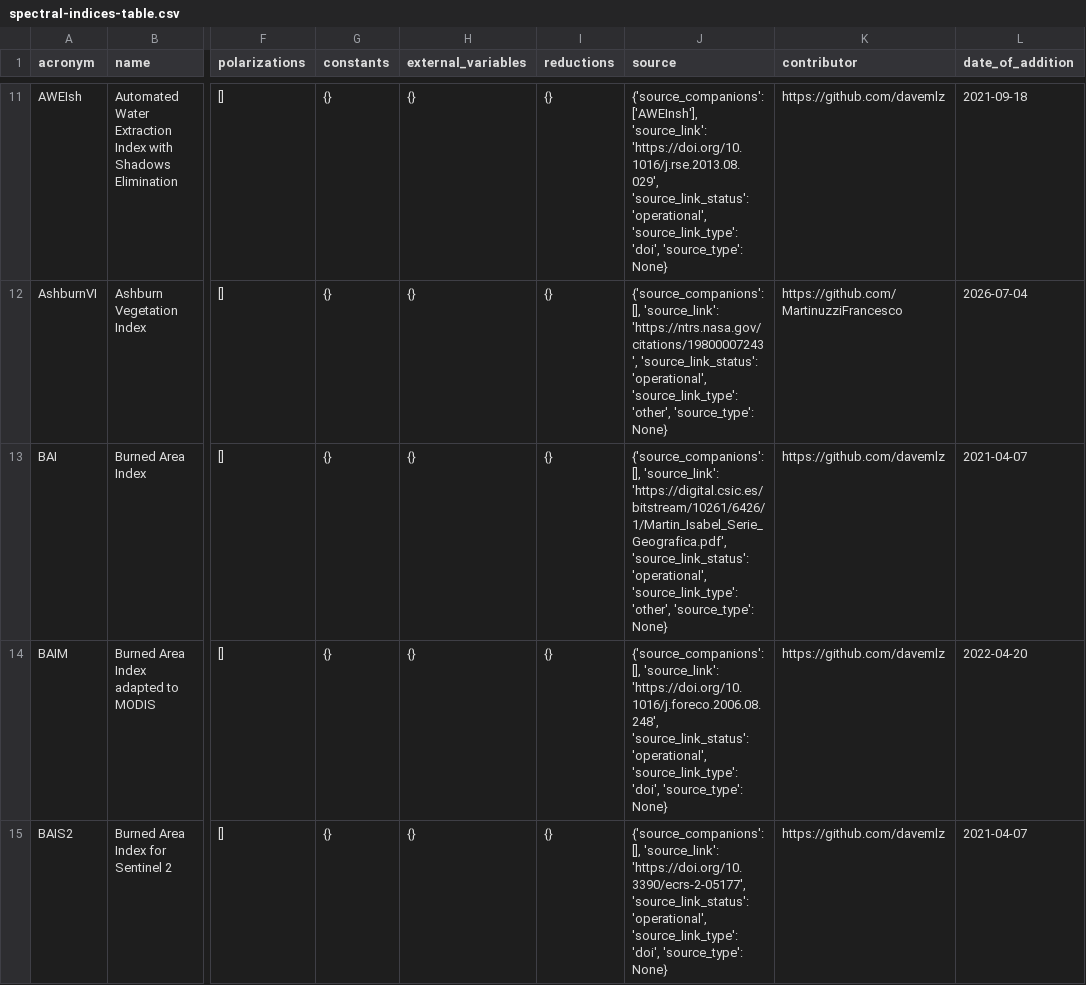
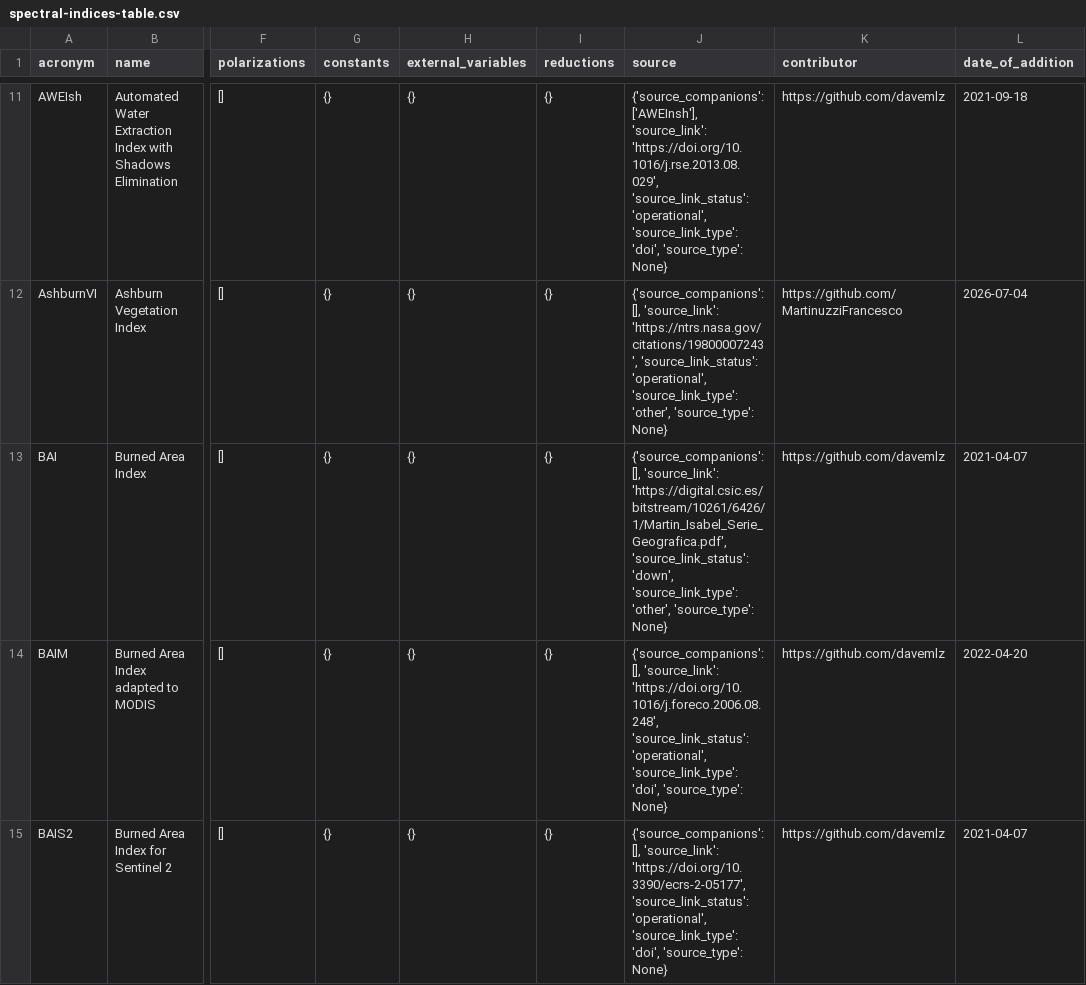
Before and after one commit to awesome-spectral-indices/awesome-spectral-indices, a CSV file: output/v1/spectral-indices-table.csv, drawn as a sheet; only a part is shown, gaps mark what is left out; the diff names each change by its address in the sheet, - before the commit and + after, or states it on an @@ line.

```diff
--- a/output/v1/spectral-indices-table.csv
+++ b/output/v1/spectral-indices-table.csv
-J13 (source): …'https://digital.csic.es/bitstream/10261/6426/1/Martin_Isabel_Serie_Geografica.pdf', 'source_link_status': 'operational', 'source_link_type': 'other',…
+J13 (source): …'https://digital.csic.es/bitstream/10261/6426/1/Martin_Isabel_Serie_Geografica.pdf', 'source_link_status': 'down', 'source_link_type': 'other',…
```
Also changed, not shown: 1 other file.
